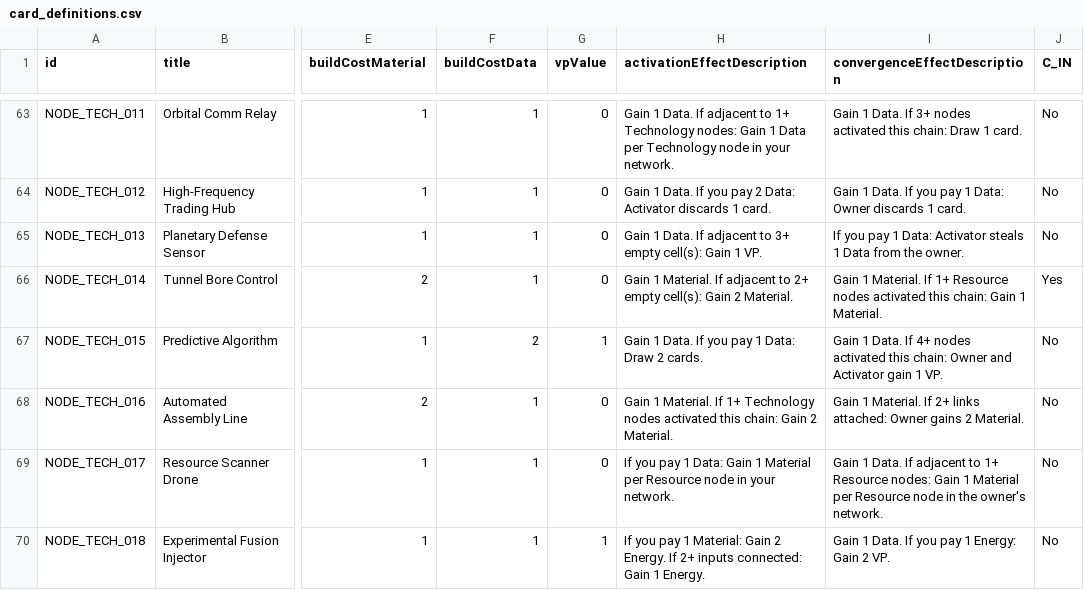
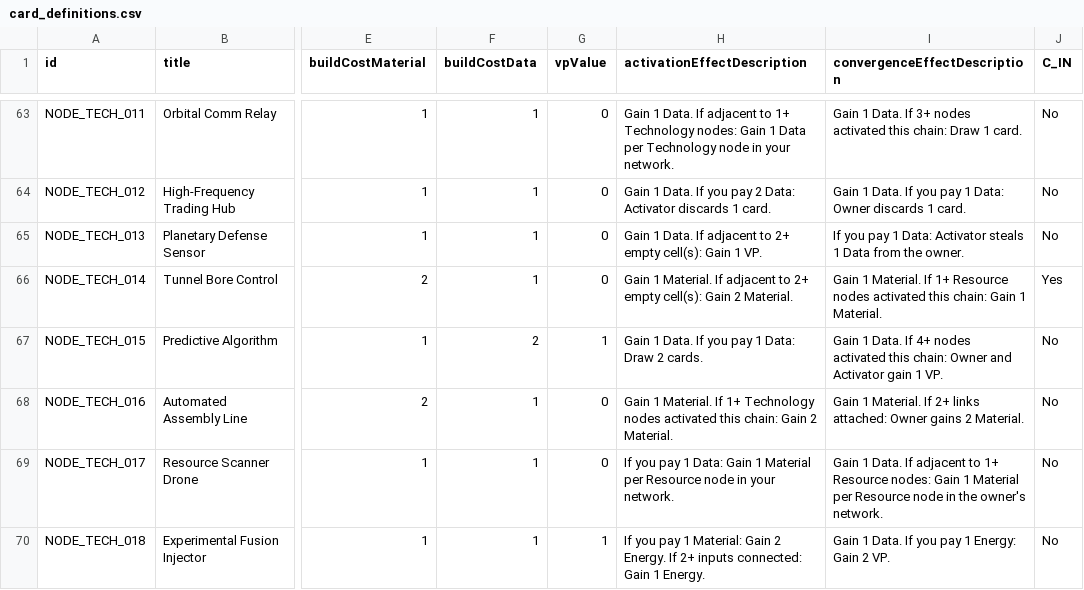
Before and after one commit to kryptx/nexus-cg, a CSV file: card_definitions.csv, drawn as a sheet; only a part is shown, gaps mark what is left out; the diff names each change by its address in the sheet, - before the commit and + after, or states it on an @@ line.

```diff
--- a/card_definitions.csv
+++ b/card_definitions.csv
-H65 (activationEffectDescription): …adjacent to 3+ empty cell(s):…
+H65 (activationEffectDescription): …adjacent to 2+ empty cell(s):…
```
Also changed, not shown: 1 other file.
